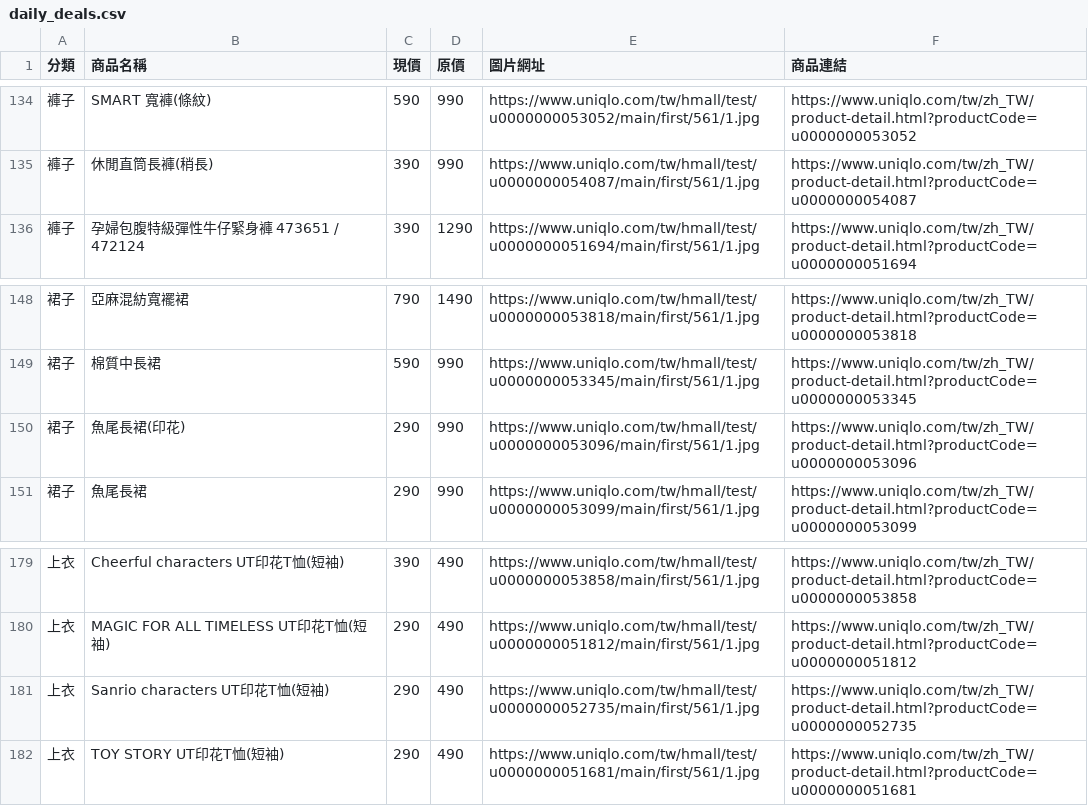
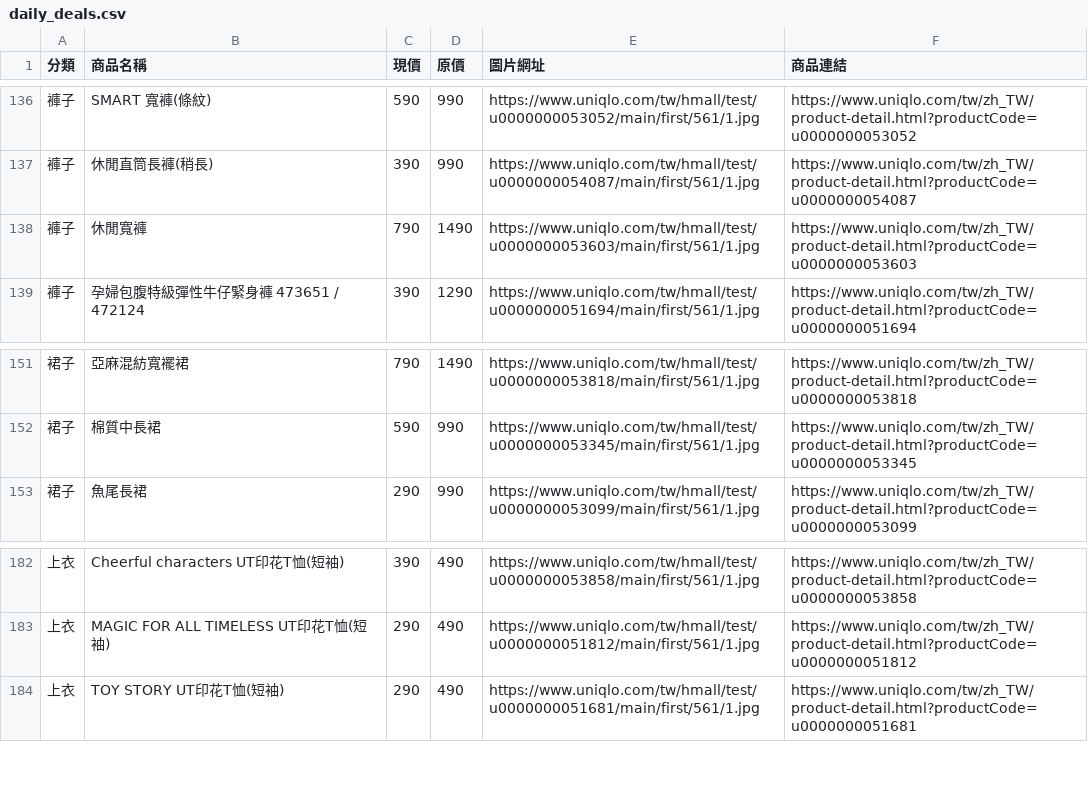
Before and after one commit to mooder16/on-sell-tracker, a CSV file: daily_deals.csv, drawn as a sheet; only a part is shown, gaps mark what is left out; removed rows and columns are numbered as before the commit, all else as after; the diff covers the shown part only; the diff names each change by its address in the sheet, - before the commit and + after, or states it on an @@ line.

```diff
--- a/daily_deals.csv
+++ b/daily_deals.csv
+row 138: 褲子 | 休閒寬褲 | 790 | 1490 | https://www.uniqlo.com/tw/hmall/test/u0000000053603/main/first/561/1.jpg | https://www.uniqlo.com/tw/zh_TW/product-detail.html?productCode=u0000000053603
-row 150: 裙子 | 魚尾長裙(印花) | 290 | 990 | https://www.uniqlo.com/tw/hmall/test/u0000000053096/main/first/561/1.jpg | https://www.uniqlo.com/tw/zh_TW/product-detail.html?productCode=u0000000053096
-row 181: 上衣 | Sanrio characters UT印花T恤(短袖) | 290 | 490 | https://www.uniqlo.com/tw/hmall/test/u0000000052735/main/first/561/1.jpg | https://www.uniqlo.com/tw/zh_TW/product-detail.html?productCode=u0000000052735
```
Also changed, not shown: 5 added rows and 2 removed rows elsewhere in this file, 5 other files.
